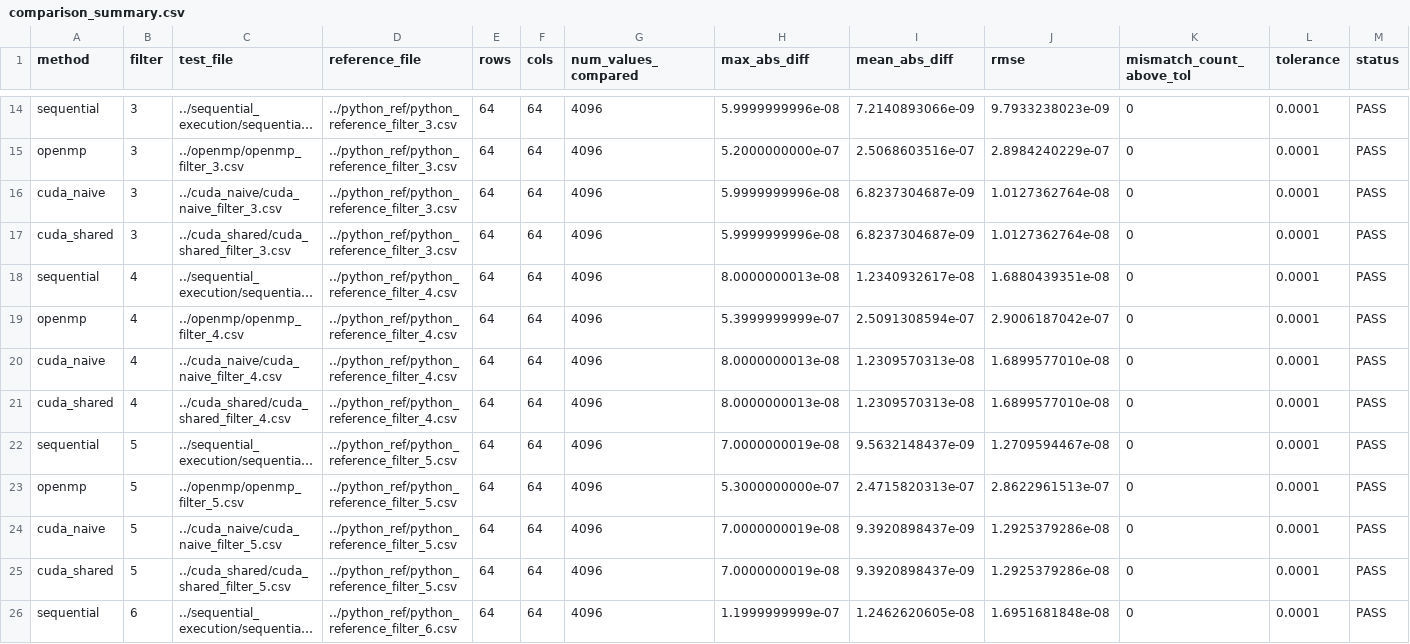
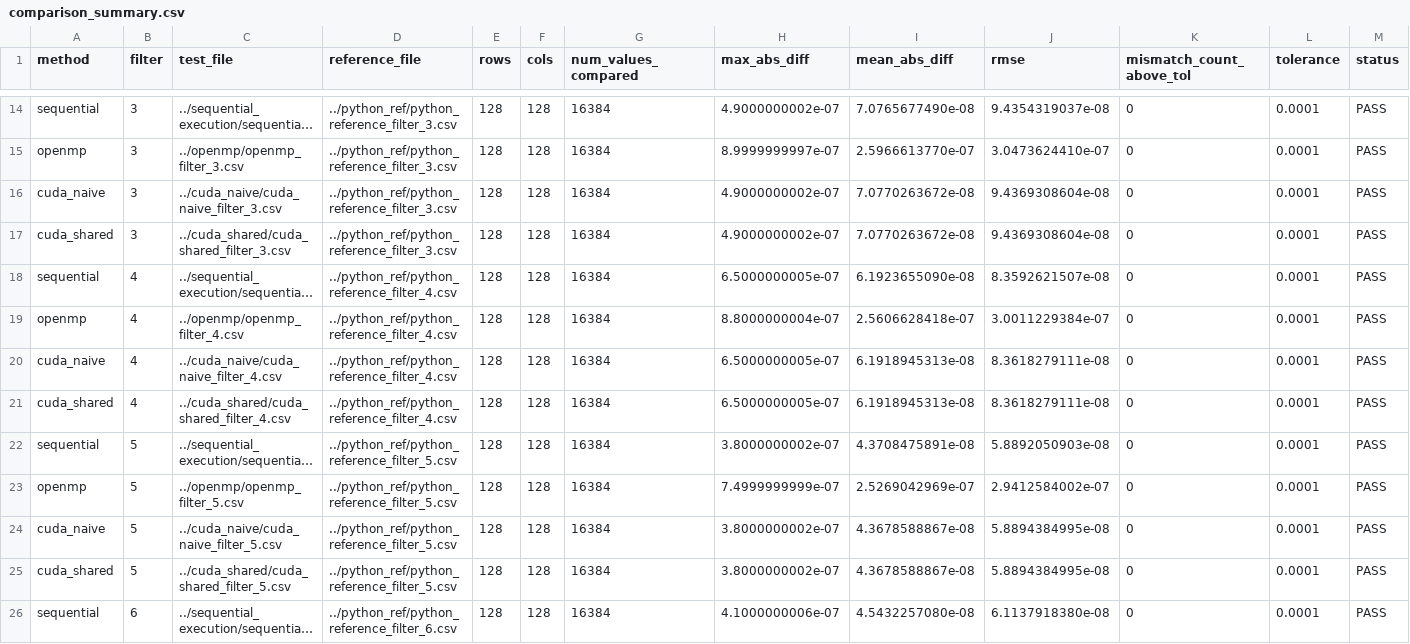
Before and after one commit to mohith0573/repo759, a CSV file: FinalProject/results_comparison/comparison_summary.csv, drawn as a sheet; only a part is shown, gaps mark what is left out; long unchanged cells end in …; the diff covers the shown part only; the diff names each change by its address in the sheet, - before the commit and + after, or states it on an @@ line.

Commit message:
results for 128x128 anf filter matrices as well to compare output results among config.

```diff
--- a/FinalProject/results_comparison/comparison_summary.csv
+++ b/FinalProject/results_comparison/comparison_summary.csv
-E14:E26 (rows): 64
+E14:E26 (rows): 128
-F14:F26 (cols): 64
+F14:F26 (cols): 128
-G14:G26 (num_values_compared): 4096
+G14:G26 (num_values_compared): 16384
-H14 (max_abs_diff): 5.9999999996e-08
+H14 (max_abs_diff): 4.9000000002e-07
-I14 (mean_abs_diff): 7.2140893066e-09
+I14 (mean_abs_diff): 7.0765677490e-08
-J14 (rmse): 9.7933238023e-09
+J14 (rmse): 9.4354319037e-08
-H15 (max_abs_diff): 5.2000000000e-07
+H15 (max_abs_diff): 8.9999999997e-07
-I15 (mean_abs_diff): 2.5068603516e-07
+I15 (mean_abs_diff): 2.5966613770e-07
-J15 (rmse): 2.8984240229e-07
+J15 (rmse): 3.0473624410e-07
-H16:H17 (max_abs_diff): 5.9999999996e-08
+H16:H17 (max_abs_diff): 4.9000000002e-07
-I16:I17 (mean_abs_diff): 6.8237304687e-09
+I16:I17 (mean_abs_diff): 7.0770263672e-08
-J16:J17 (rmse): 1.0127362764e-08
+J16:J17 (rmse): 9.4369308604e-08
-H18 (max_abs_diff): 8.0000000013e-08
+H18 (max_abs_diff): 6.5000000005e-07
-I18 (mean_abs_diff): 1.2340932617e-08
+I18 (mean_abs_diff): 6.1923655090e-08
-J18 (rmse): 1.6880439351e-08
+J18 (rmse): 8.3592621507e-08
-H19 (max_abs_diff): 5.3999999999e-07
+H19 (max_abs_diff): 8.8000000004e-07
-I19 (mean_abs_diff): 2.5091308594e-07
+I19 (mean_abs_diff): 2.5606628418e-07
-J19 (rmse): 2.9006187042e-07
+J19 (rmse): 3.0011229384e-07
-H20:H21 (max_abs_diff): 8.0000000013e-08
+H20:H21 (max_abs_diff): 6.5000000005e-07
-I20:I21 (mean_abs_diff): 1.2309570313e-08
+I20:I21 (mean_abs_diff): 6.1918945313e-08
-J20:J21 (rmse): 1.6899577010e-08
+J20:J21 (rmse): 8.3618279111e-08
-H22 (max_abs_diff): 7.0000000019e-08
+H22 (max_abs_diff): 3.8000000002e-07
-I22 (mean_abs_diff): 9.5632148437e-09
+I22 (mean_abs_diff): 4.3708475891e-08
-J22 (rmse): 1.2709594467e-08
+J22 (rmse): 5.8892050903e-08
-H23 (max_abs_diff): 5.3000000000e-07
+H23 (max_abs_diff): 7.4999999999e-07
-I23 (mean_abs_diff): 2.4715820313e-07
+I23 (mean_abs_diff): 2.5269042969e-07
-J23 (rmse): 2.8622961513e-07
+J23 (rmse): 2.9412584002e-07
-H24:H25 (max_abs_diff): 7.0000000019e-08
+H24:H25 (max_abs_diff): 3.8000000002e-07
-I24:I25 (mean_abs_diff): 9.3920898437e-09
+I24:I25 (mean_abs_diff): 4.3678588867e-08
-J24:J25 (rmse): 1.2925379286e-08
+J24:J25 (rmse): 5.8894384995e-08
-H26 (max_abs_diff): 1.1999999999e-07
+H26 (max_abs_diff): 4.1000000006e-07
-I26 (mean_abs_diff): 1.2462620605e-08
+I26 (mean_abs_diff): 4.5432257080e-08
-J26 (rmse): 1.6951681848e-08
+J26 (rmse): 6.1137918380e-08
```
Also changed, not shown: 114 edited cells elsewhere in this file, FinalProject/cuda_naive/cuda_naive_results.csv, FinalProject/cuda_shared/cuda_shared_results.csv, 39 other files.
